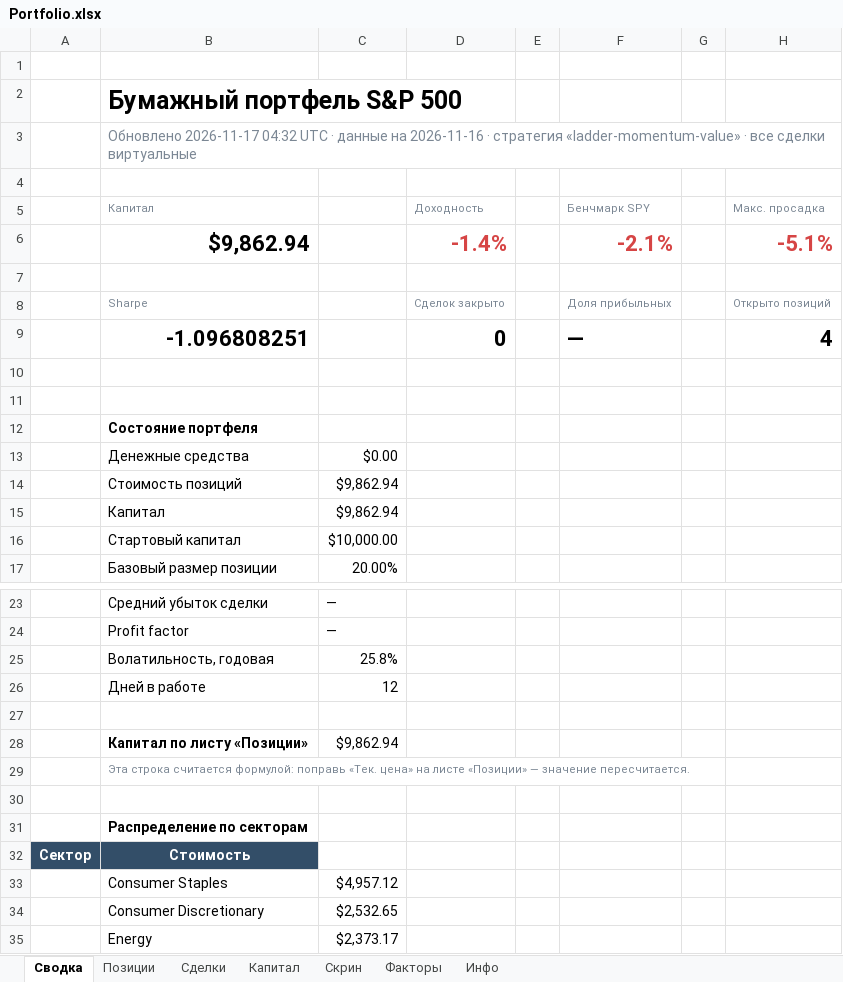
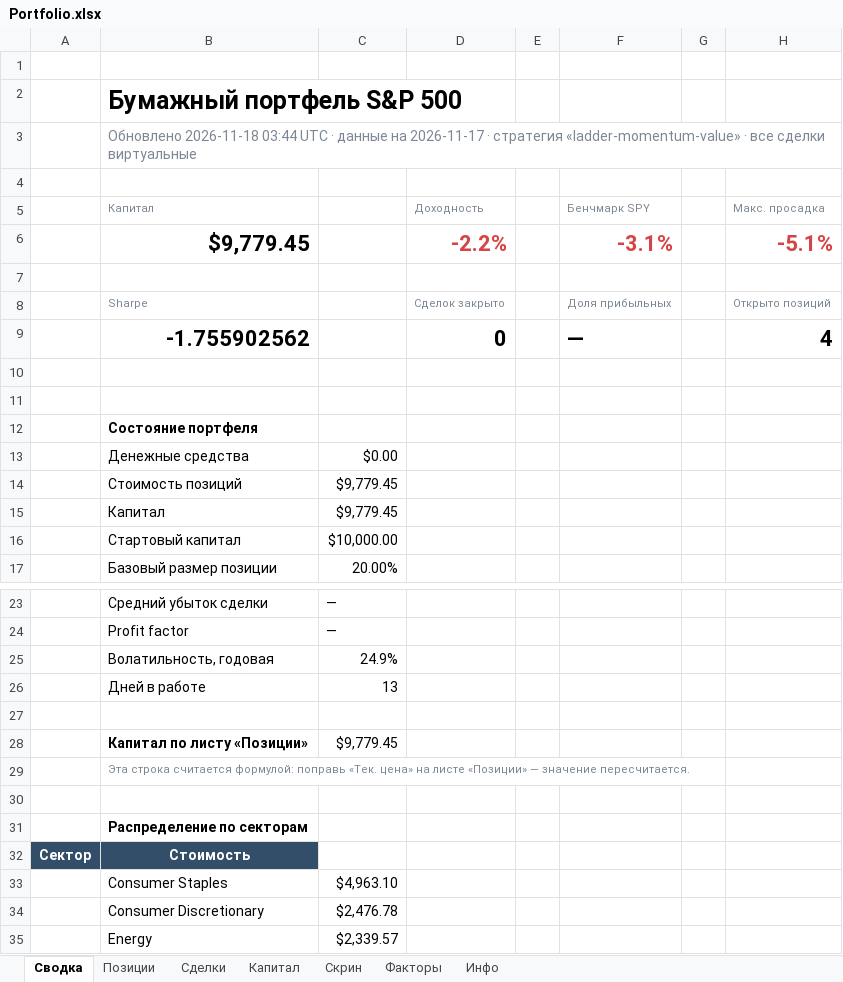
Before and after one commit to Vitoldinijs/sp500-screener, an Excel workbook: Portfolio.xlsx, sheet Сводка, drawn as a sheet; only a part is shown, gaps mark what is left out; values as stored, in another font and other column widths than the file's, no borders; charts and pictures not drawn; removed rows and columns are numbered as before the commit, all else as after; the diff names each change by its address in the sheet, - before the commit and + after, or states it on an @@ line.

```diff
--- a/Portfolio.xlsx (sheet Сводка)
+++ b/Portfolio.xlsx (sheet Сводка)
-B3: Обновлено 2026-11-17 04:32 UTC · данные на 2026-11-16 · стратегия…
+B3: Обновлено 2026-11-18 03:44 UTC · данные на 2026-11-17 · стратегия…
-row 6:  | $9,862.94 |  | -1.4% |  | -2.1% |  | -5.1%
+row 6:  | $9,779.45 |  | -2.2% |  | -3.1% |  | -5.1%
-B9: -1.096808251
+B9: -1.755902562
-C14:C15: $9,862.94
+C14:C15: $9,779.45
-C25: 25.8%
+C25: 24.9%
-C26: 12
+C26: 13
-C28: $9,862.94
+C28: $9,779.45
-C33: $4,957.12
+C33: $4,963.10
-C34: $2,532.65
+C34: $2,476.78
-C35: $2,373.17
+C35: $2,339.57
```
Also changed, not shown: sheet Скрин, sheet Позиции, sheet Капитал, sheet Инфо, charts or pictures, 10 other files.
